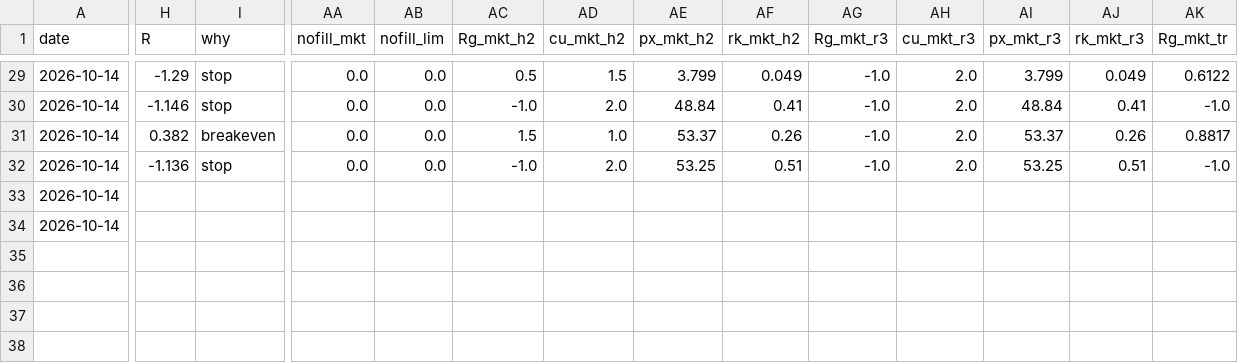
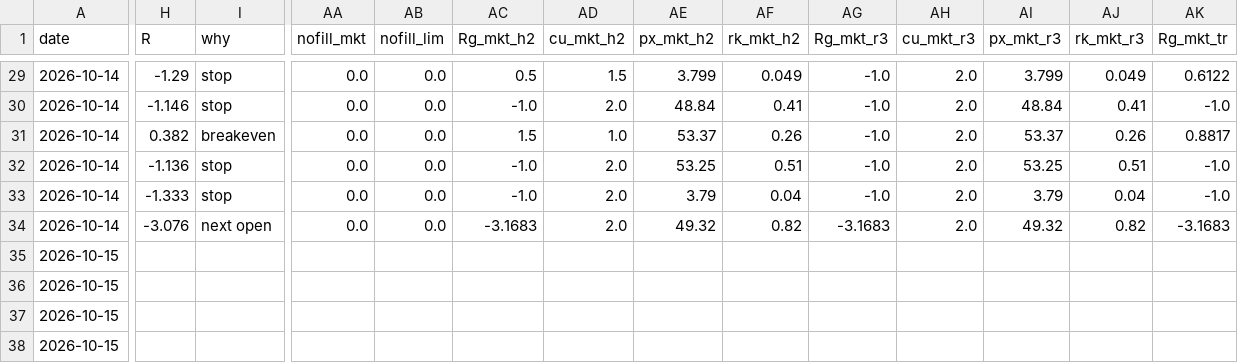
Before and after one commit to newurbaninfluence-lgtm/paper-trading-bot, a CSV file: signals.csv, drawn as a sheet; only a part is shown, gaps mark what is left out; rows hold the shown columns only; the diff covers the shown part only; the diff names each change by its address in the sheet, - before the commit and + after, or states it on an @@ line.

```diff
--- a/signals.csv
+++ b/signals.csv
-H33 (R): (empty)
+H33 (R): -1.333
-I33 (why): (empty)
+I33 (why): stop
-AA33:AA34 (nofill_mkt): (empty)
+AA33:AA34 (nofill_mkt): 0.0
-AB33:AB34 (nofill_lim): (empty)
+AB33:AB34 (nofill_lim): 0.0
-AC33 (Rg_mkt_h2): (empty)
+AC33 (Rg_mkt_h2): -1.0
-AD33:AD34 (cu_mkt_h2): (empty)
+AD33:AD34 (cu_mkt_h2): 2.0
-AE33 (px_mkt_h2): (empty)
+AE33 (px_mkt_h2): 3.79
-AF33 (rk_mkt_h2): (empty)
+AF33 (rk_mkt_h2): 0.04
-AG33 (Rg_mkt_r3): (empty)
+AG33 (Rg_mkt_r3): -1.0
-AH33:AH34 (cu_mkt_r3): (empty)
+AH33:AH34 (cu_mkt_r3): 2.0
-AI33 (px_mkt_r3): (empty)
+AI33 (px_mkt_r3): 3.79
-AJ33 (rk_mkt_r3): (empty)
+AJ33 (rk_mkt_r3): 0.04
-AK33 (Rg_mkt_tr): (empty)
+AK33 (Rg_mkt_tr): -1.0
-H34 (R): (empty)
+H34 (R): -3.076
-I34 (why): (empty)
+I34 (why): next open
-AC34 (Rg_mkt_h2): (empty)
+AC34 (Rg_mkt_h2): -3.1683
-AE34 (px_mkt_h2): (empty)
+AE34 (px_mkt_h2): 49.32
-AF34 (rk_mkt_h2): (empty)
+AF34 (rk_mkt_h2): 0.82
-AG34 (Rg_mkt_r3): (empty)
+AG34 (Rg_mkt_r3): -3.1683
-AI34 (px_mkt_r3): (empty)
+AI34 (px_mkt_r3): 49.32
-AJ34 (rk_mkt_r3): (empty)
+AJ34 (rk_mkt_r3): 0.82
-AK34 (Rg_mkt_tr): (empty)
+AK34 (Rg_mkt_tr): -3.1683
+row 35: 2026-10-15
+row 36: 2026-10-15
+row 37: 2026-10-15
+row 38: 2026-10-15
```
Also changed, not shown: 2 added rows and 32 edited cells elsewhere in this file, alpaca_journal.csv, journal.csv, 3 other files.
